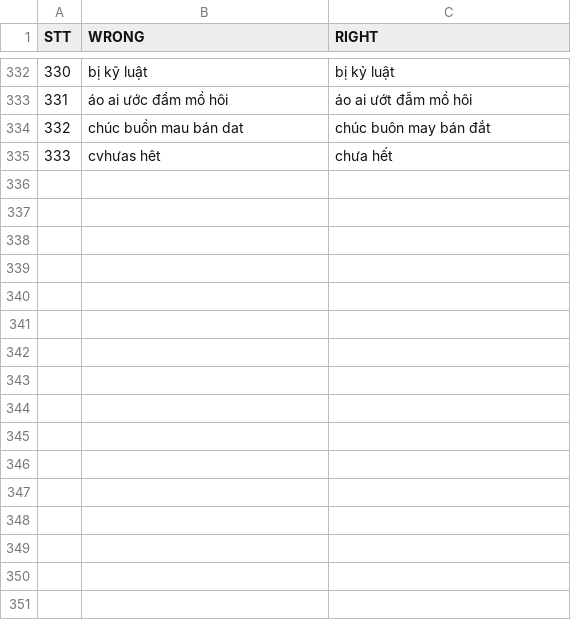
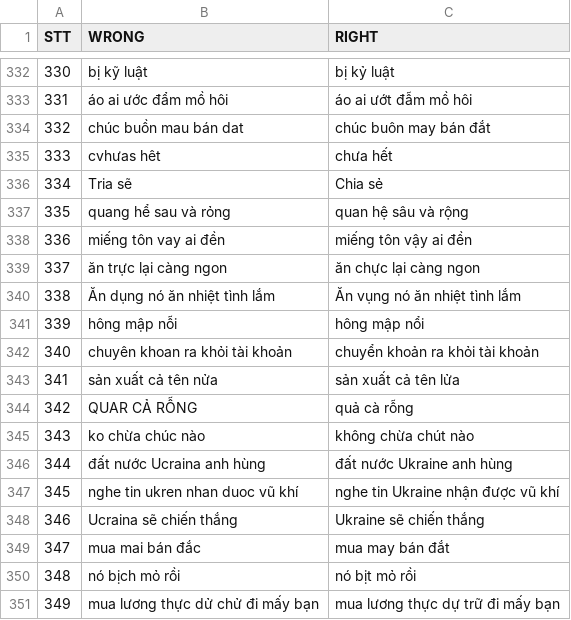
Before and after one commit to WhySchools/VMDS-vietnamese-misspell-dataset-from-Social-media, a CSV file: Dataset/dataset.csv, drawn as a sheet; only a part is shown, gaps mark what is left out.

Commit message:
Update: 350 cases

```diff
--- a/Dataset/dataset.csv
+++ b/Dataset/dataset.csv
@@ -335 +335,17 @@ STT,WRONG,RIGHT
 333,cvhưas hêt,chưa hết
+334,Tria sẽ,Chia sẻ
+335,quang hể sau và rỏng,quan hệ sâu và rộng
+336,miếng tôn vay ai đền,miếng tôn vậy ai đền
+337,ăn trực lại càng ngon,ăn chực lại càng ngon
+338,Ăn dụng nó ăn nhiệt tình lắm,Ăn vụng nó ăn nhiệt tình lắm
+339,hông mập nỗi,hông mập nổi
+340,chuyên khoan ra khỏi tài khoản,chuyển khoản ra khỏi tài khoản
+341,sản xuất cả tên nửa,sản xuất cả tên lửa
+342,QUAR CẢ RỖNG,quả cà rỗng
+343,ko chừa chúc nào,không chừa chút nào
+344,đất nước Ucraina anh hùng,đất nước Ukraine anh hùng
+345,nghe tin ukren nhan duoc vũ khí,nghe tin Ukraine nhận được vũ khí
+346,Ucraina sẽ chiến thắng,Ukraine sẽ chiến thắng
+347,mua mai bán đắc,mua may bán đắt
+348,nó bịch mỏ rồi,nó bịt mỏ rồi
+349,mua lương thực dử chử đi mấy bạn,mua lương thực dự trữ đi mấy bạn
```
